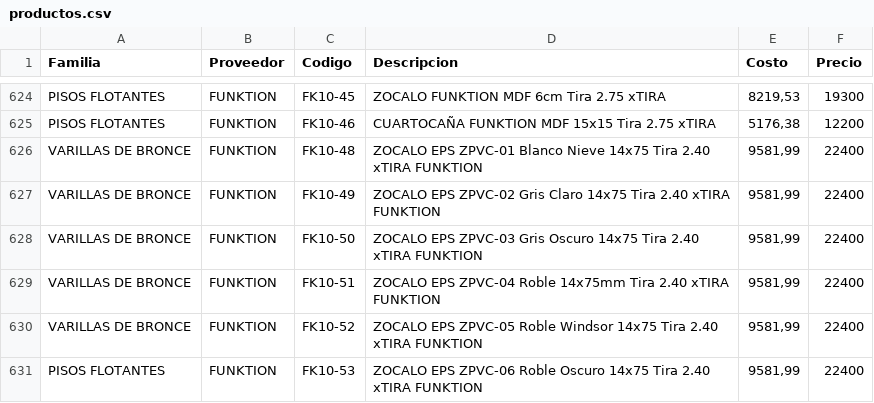
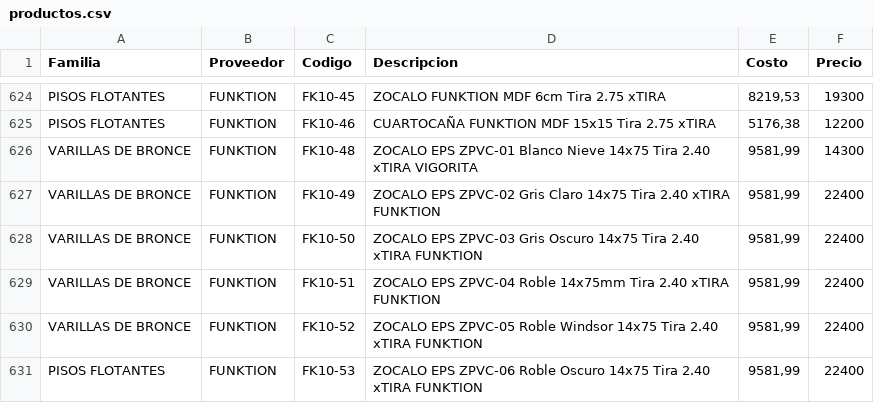
Before and after one commit to SkyfuN23/ListaPrecios, a CSV file: productos.csv, drawn as a sheet; only a part is shown, gaps mark what is left out; the diff names each change by its address in the sheet, - before the commit and + after, or states it on an @@ line.

Commit message:
Actualizacion base datos

```diff
--- a/productos.csv
+++ b/productos.csv
-D626 (Descripcion): …2.40 xTIRA FUNKTION
+D626 (Descripcion): …2.40 xTIRA VIGORITA
-F626 (Precio): 22400
+F626 (Precio): 14300
```
